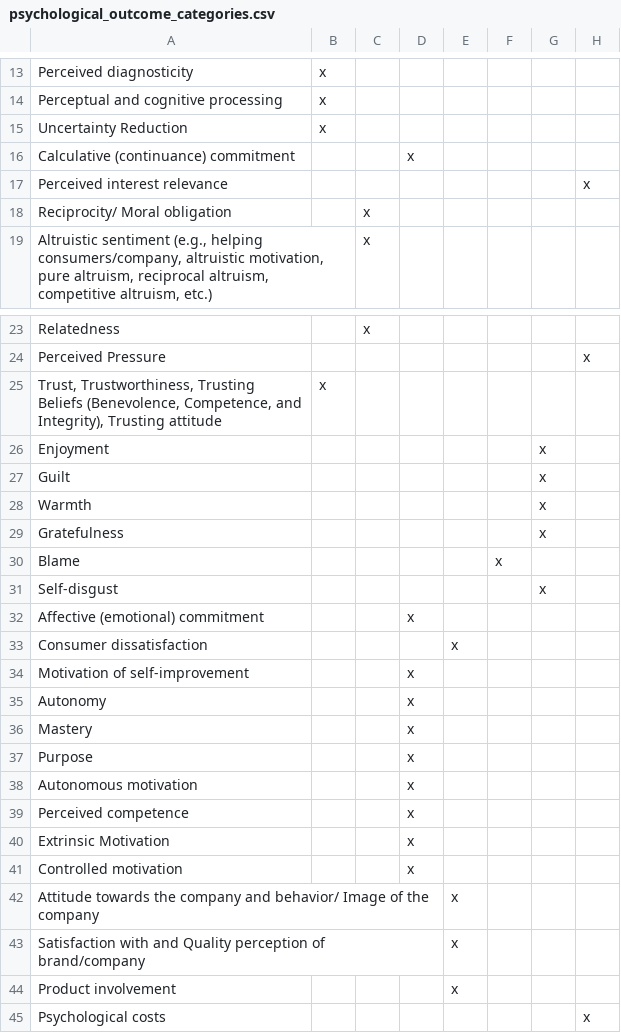
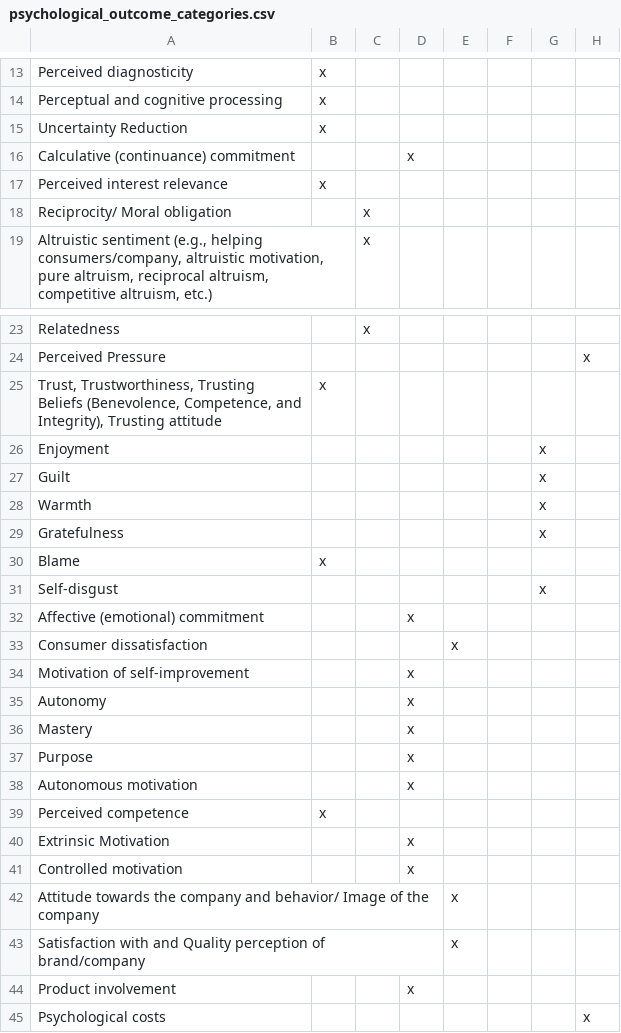
Before and after one commit to Incentivized-Online-Reviews-SLR/Supplemental-Material-for-Incentivizing-Online-Reviews-A-Framework-and-Systematic-Literature-Review, a CSV file: psychological_outcome_categories.csv, drawn as a sheet; only a part is shown, gaps mark what is left out.

Commit message:
psychological outcome categories

```diff
--- a/psychological_outcome_categories.csv
+++ b/psychological_outcome_categories.csv
@@ -17,3 +17,3 @@
 "Calculative (continuance) commitment","","","x","","","",""
-"Perceived interest relevance","","","","","","","x"
+"Perceived interest relevance","x","","","","","",""
 "Reciprocity/ Moral obligation","","x","","","","",""
@@ -30,3 +30,3 @@
 "Gratefulness","","","","","","x",""
-"Blame","","","","","x","",""
+"Blame","x","","","","","",""
 "Self-disgust","","","","","","x",""
@@ -39,3 +39,3 @@
 "Autonomous motivation","","","x","","","",""
-"Perceived competence","","","x","","","",""
+"Perceived competence","x","","","","","",""
 "Extrinsic Motivation","","","x","","","",""
@@ -44,3 +44,3 @@
 "Satisfaction with and Quality perception of brand/company","","","","x","","",""
-"Product involvement","","","","x","","",""
+"Product involvement","","","x","","","",""
 "Psychological costs","","","","","","","x"
```
